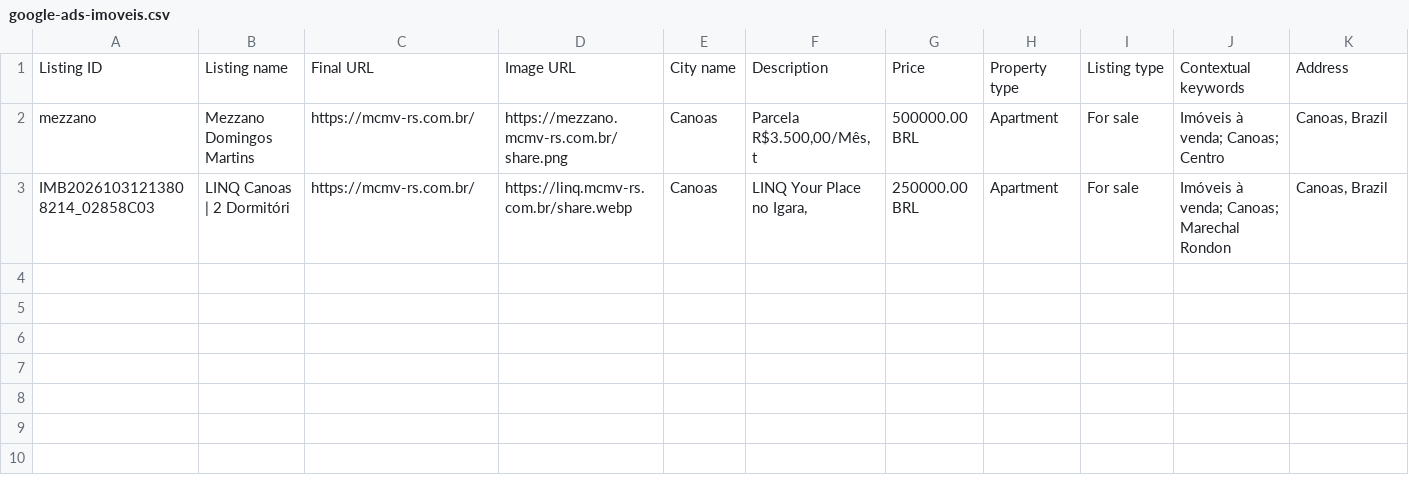
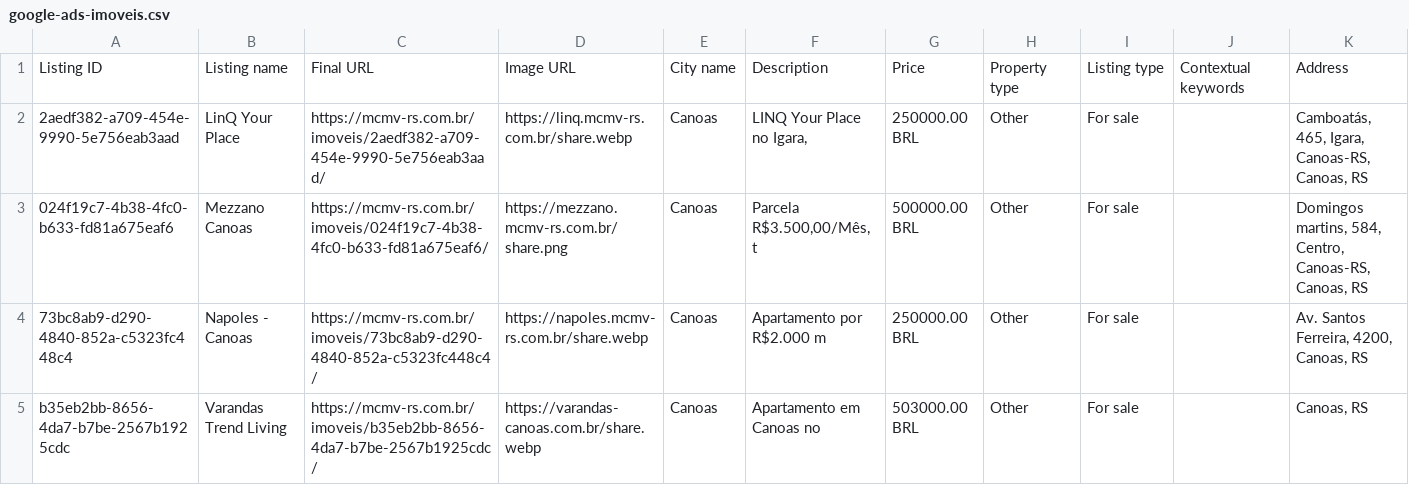
Before and after one commit to corretor-fettuccia/mcmv-rs, a CSV file: google-ads-imoveis.csv, drawn as a sheet.

```diff
--- a/google-ads-imoveis.csv
+++ b/google-ads-imoveis.csv
@@ -1,3 +1,5 @@
 Listing ID,Listing name,Final URL,Image URL,City name,Description,Price,Property type,Listing type,Contextual keywords,Address
-mezzano,Mezzano Domingos Martins ,https://mcmv-rs.com.br/,https://mezzano.mcmv-rs.com.br/share.png,Canoas,"Parcela R$3.500,00/Mês, t",500000.00 BRL,Apartment,For sale,Imóveis à venda; Canoas; Centro,"Canoas, Brazil"
-IMB20261031213808214_02858C03,LINQ Canoas | 2 Dormitóri,https://mcmv-rs.com.br/,https://linq.mcmv-rs.com.br/share.webp,Canoas,"LINQ Your Place no Igara,",250000.00 BRL,Apartment,For sale,Imóveis à venda; Canoas; Marechal Rondon,"Canoas, Brazil"
+2aedf382-a709-454e-9990-5e756eab3aad,LinQ Your Place,https://mcmv-rs.com.br/imoveis/2aedf382-a709-454e-9990-5e756eab3aad/,https://linq.mcmv-rs.com.br/share.webp,Canoas,"LINQ Your Place no Igara,",250000.00 BRL,Other,For sale,,"Camboatás, 465, Igara, Canoas-RS, Canoas, RS"
+024f19c7-4b38-4fc0-b633-fd81a675eaf6,Mezzano Canoas,https://mcmv-rs.com.br/imoveis/024f19c7-4b38-4fc0-b633-fd81a675eaf6/,https://mezzano.mcmv-rs.com.br/share.png,Canoas,"Parcela R$3.500,00/Mês, t",500000.00 BRL,Other,For sale,,"Domingos martins, 584, Centro, Canoas-RS, Canoas, RS"
+73bc8ab9-d290-4840-852a-c5323fc448c4,Napoles - Canoas,https://mcmv-rs.com.br/imoveis/73bc8ab9-d290-4840-852a-c5323fc448c4/,https://napoles.mcmv-rs.com.br/share.webp,Canoas,Apartamento por R$2.000 m,250000.00 BRL,Other,For sale,,"Av. Santos Ferreira, 4200, Canoas, RS"
+b35eb2bb-8656-4da7-b7be-2567b1925cdc,Varandas Trend Living,https://mcmv-rs.com.br/imoveis/b35eb2bb-8656-4da7-b7be-2567b1925cdc/,https://varandas-canoas.com.br/share.webp,Canoas,Apartamento em Canoas no ,503000.00 BRL,Other,For sale,,"Canoas, RS"
```
Also changed, not shown: 11 other files.
